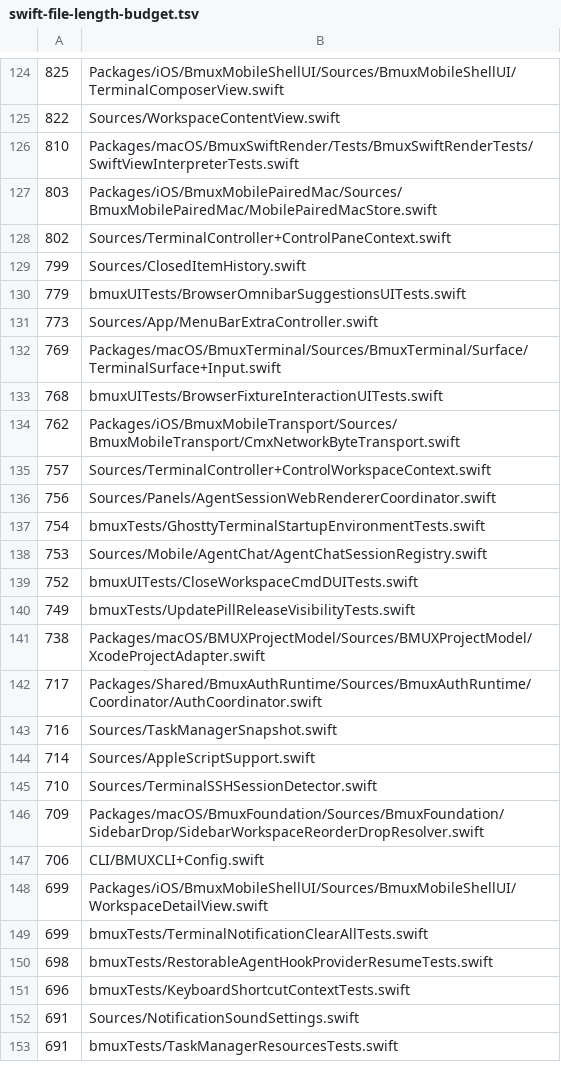
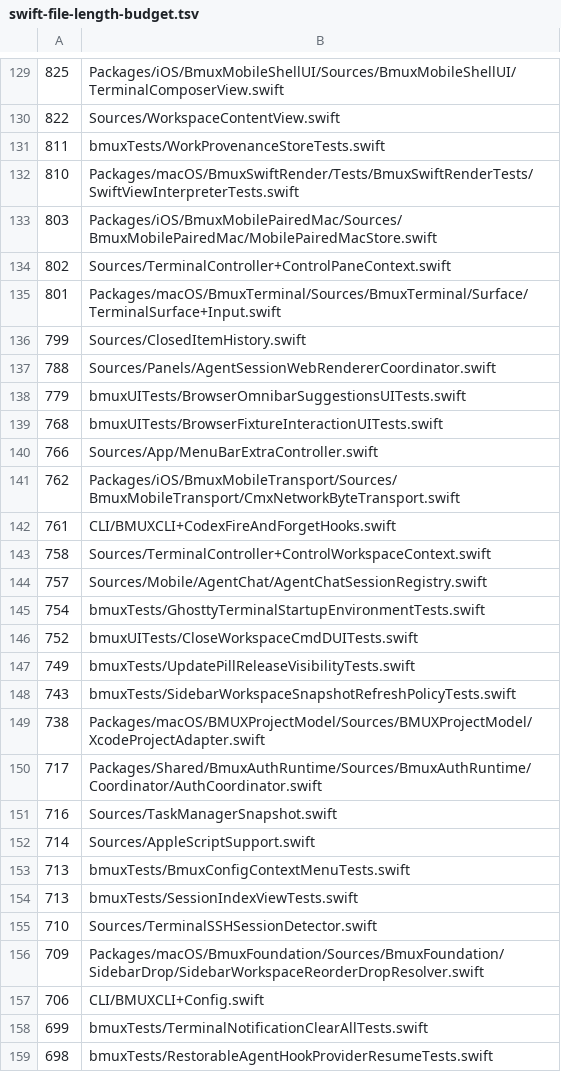
Before and after one commit to BrianBusby/bmux, a TSV file: .github/swift-file-length-budget.tsv, drawn as a sheet; only a part is shown, gaps mark what is left out; the shorter side is filled out with more unchanged rows; the diff covers the shown part only.

```diff
--- a/.github/swift-file-length-budget.tsv
+++ b/.github/swift-file-length-budget.tsv
@@ -125,2 +130,3 @@
 822	Sources/WorkspaceContentView.swift
+811	bmuxTests/WorkProvenanceStoreTests.swift
 810	Packages/macOS/BmuxSwiftRender/Tests/BmuxSwiftRenderTests/SwiftViewInterpreterTests.swift
@@ -128,14 +134,16 @@
 802	Sources/TerminalController+ControlPaneContext.swift
+801	Packages/macOS/BmuxTerminal/Sources/BmuxTerminal/Surface/TerminalSurface+Input.swift
 799	Sources/ClosedItemHistory.swift
+788	Sources/Panels/AgentSessionWebRendererCoordinator.swift
 779	bmuxUITests/BrowserOmnibarSuggestionsUITests.swift
-773	Sources/App/MenuBarExtraController.swift
-769	Packages/macOS/BmuxTerminal/Sources/BmuxTerminal/Surface/TerminalSurface+Input.swift
 768	bmuxUITests/BrowserFixtureInteractionUITests.swift
+766	Sources/App/MenuBarExtraController.swift
 762	Packages/iOS/BmuxMobileTransport/Sources/BmuxMobileTransport/CmxNetworkByteTransport.swift
-757	Sources/TerminalController+ControlWorkspaceContext.swift
-756	Sources/Panels/AgentSessionWebRendererCoordinator.swift
+761	CLI/BMUXCLI+CodexFireAndForgetHooks.swift
+758	Sources/TerminalController+ControlWorkspaceContext.swift
+757	Sources/Mobile/AgentChat/AgentChatSessionRegistry.swift
 754	bmuxTests/GhosttyTerminalStartupEnvironmentTests.swift
-753	Sources/Mobile/AgentChat/AgentChatSessionRegistry.swift
 752	bmuxUITests/CloseWorkspaceCmdDUITests.swift
 749	bmuxTests/UpdatePillReleaseVisibilityTests.swift
+743	bmuxTests/SidebarWorkspaceSnapshotRefreshPolicyTests.swift
 738	Packages/macOS/BMUXProjectModel/Sources/BMUXProjectModel/XcodeProjectAdapter.swift
@@ -144,2 +152,4 @@
 714	Sources/AppleScriptSupport.swift
+713	bmuxTests/BmuxConfigContextMenuTests.swift
+713	bmuxTests/SessionIndexViewTests.swift
 710	Sources/TerminalSSHSessionDetector.swift
@@ -147,3 +157,2 @@
 706	CLI/BMUXCLI+Config.swift
-699	Packages/iOS/BmuxMobileShellUI/Sources/BmuxMobileShellUI/WorkspaceDetailView.swift
 699	bmuxTests/TerminalNotificationClearAllTests.swift
```
Also changed, not shown: 23 added rows, 11 removed rows and 18 edited cells elsewhere in this file, 1 other file.
